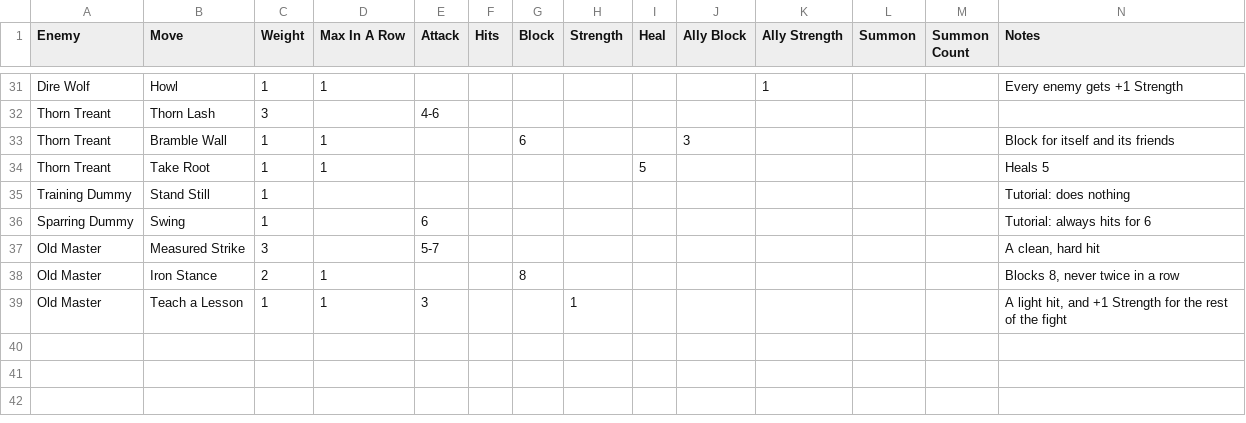
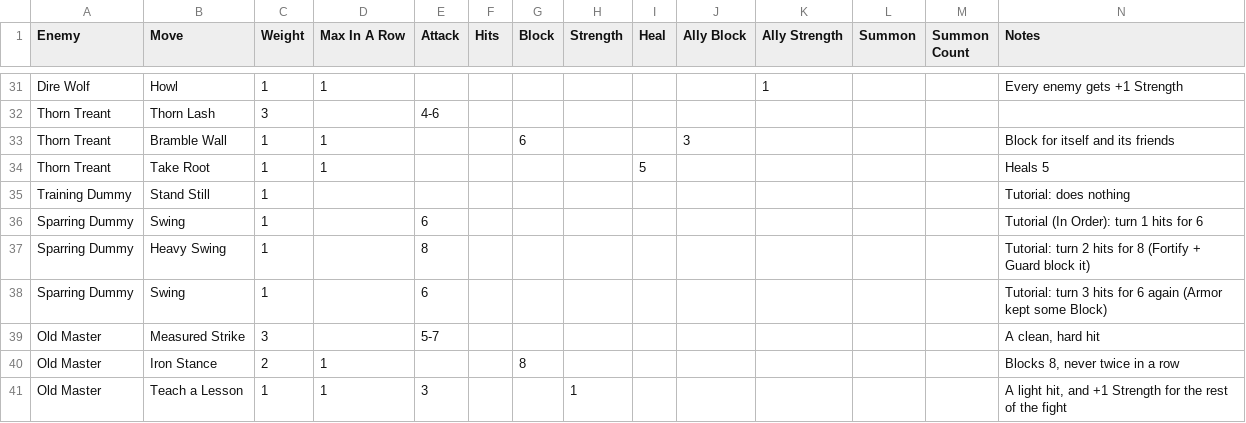
Before and after one commit to DustyOBrien/card-game, a CSV file: data/enemies/moves.csv, drawn as a sheet; only a part is shown, gaps mark what is left out.

```diff
--- a/data/enemies/moves.csv
+++ b/data/enemies/moves.csv
@@ -35,3 +35,5 @@ Thorn Treant,Take Root,1,1,,,,,5,,,,,Heals 5
 Training Dummy,Stand Still,1,,,,,,,,,,,Tutorial: does nothing
-Sparring Dummy,Swing,1,,6,,,,,,,,,Tutorial: always hits for 6
+Sparring Dummy,Swing,1,,6,,,,,,,,,Tutorial (In Order): turn 1 hits for 6
+Sparring Dummy,Heavy Swing,1,,8,,,,,,,,,Tutorial: turn 2 hits for 8 (Fortify + Guard block it)
+Sparring Dummy,Swing,1,,6,,,,,,,,,Tutorial: turn 3 hits for 6 again (Armor kept some Block)
 Old Master,Measured Strike,3,,5-7,,,,,,,,,"A clean, hard hit"
```
Also changed, not shown: data/dungeons/farm_perks.csv, data/enemies/enemies.csv, 12 other files.
